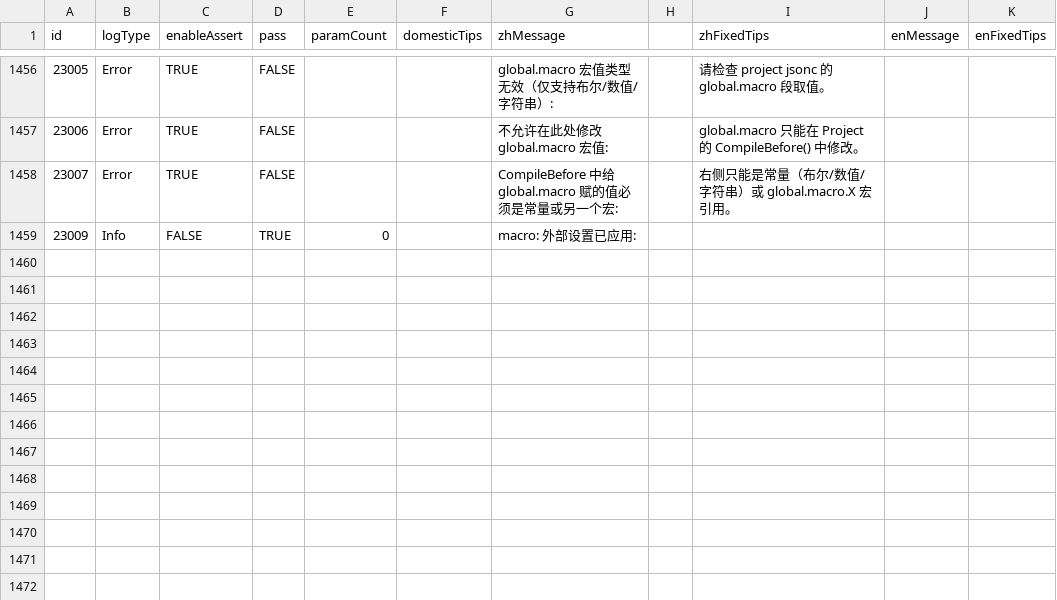
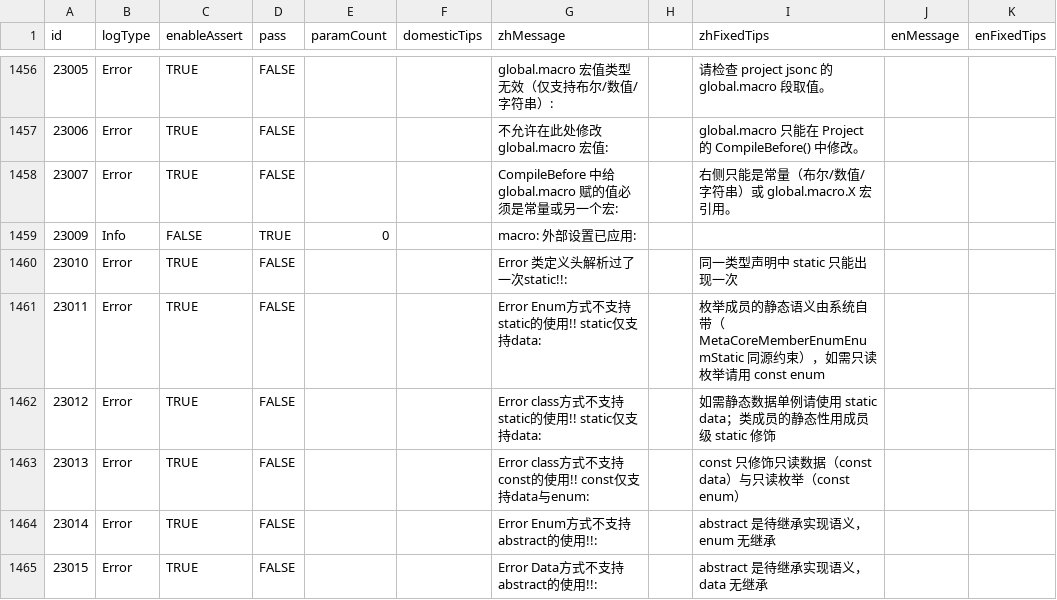
Before and after one commit to kamaba/simple_language, a CSV file: source/Front/Log/ErrorDefinitions.csv, drawn as a sheet; only a part is shown, gaps mark what is left out.

```diff
--- a/source/Front/Log/ErrorDefinitions.csv
+++ b/source/Front/Log/ErrorDefinitions.csv
@@ -1459 +1459,7 @@ id,logType,enableAssert,pass,paramCount,domesticTips,zhMessage,,zhFixedTips,enMe
 23009,Info,FALSE,TRUE,0,,"macro: 外部设置已应用: ",,,
+23010,Error,TRUE,FALSE,,,Error 类定义头解析过了一次static!!:,,同一类型声明中 static 只能出现一次,,
+23011,Error,TRUE,FALSE,,,Error Enum方式不支持static的使用!! static仅支持data:,,枚举成员的静态语义由系统自带（MetaCoreMemberEnumEnumStatic 同源约束），如需只读枚举请用 const enum,,
+23012,Error,TRUE,FALSE,,,Error class方式不支持static的使用!! static仅支持data:,,如需静态数据单例请使用 static data；类成员的静态性用成员级 static 修饰,,
+23013,Error,TRUE,FALSE,,,Error class方式不支持const的使用!! const仅支持data与enum:,,const 只修饰只读数据（const data）与只读枚举（const enum）,,
+23014,Error,TRUE,FALSE,,,Error Enum方式不支持abstract的使用!!:,,abstract 是待继承实现语义，enum 无继承,,
+23015,Error,TRUE,FALSE,,,Error Data方式不支持abstract的使用!!:,,abstract 是待继承实现语义，data 无继承,,
```
Also changed, not shown: 19 other files.
